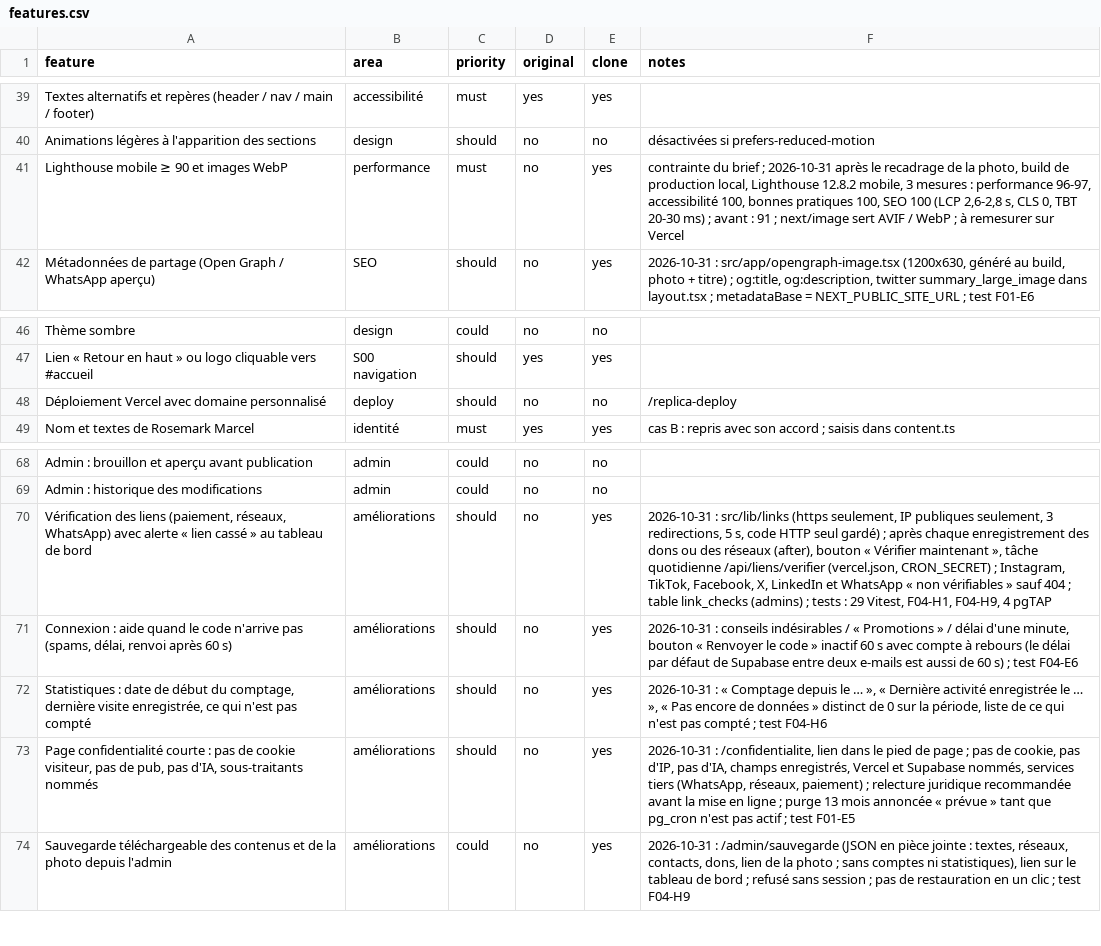
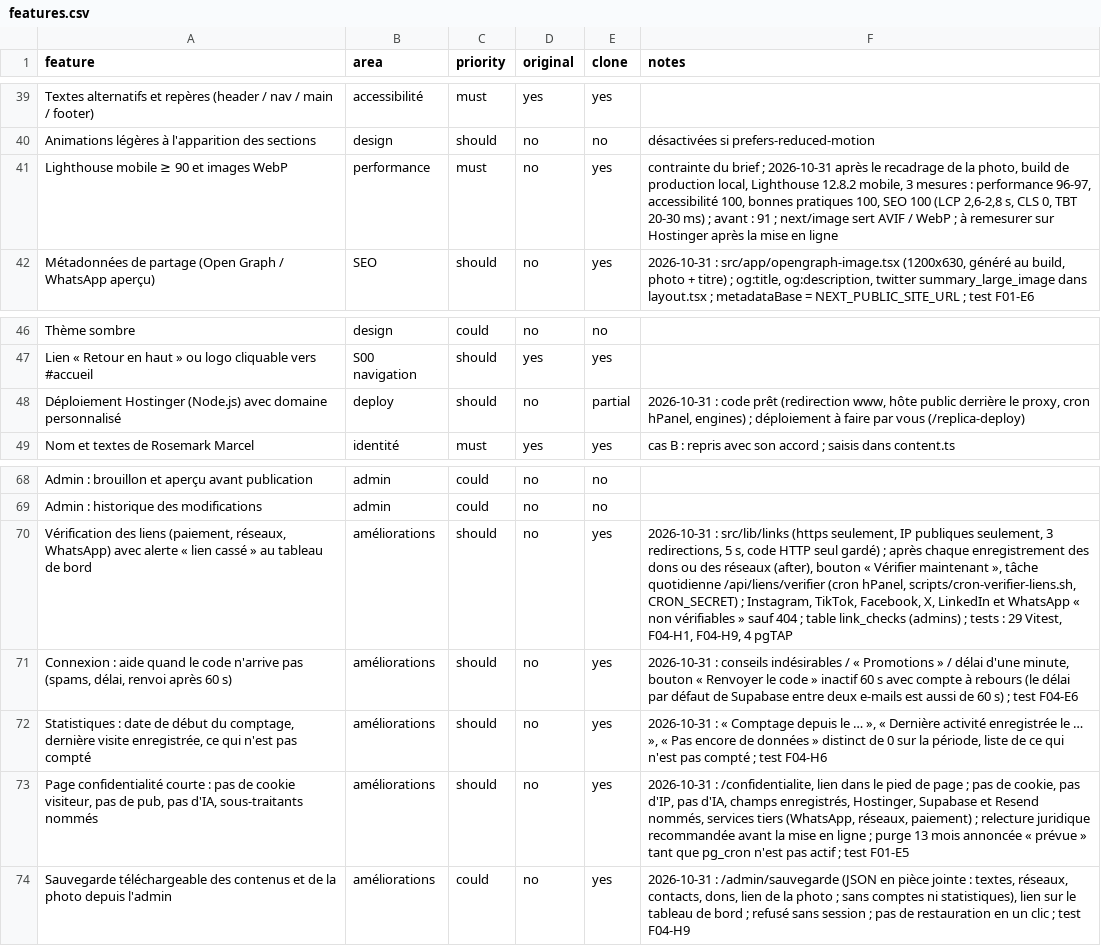
Before and after one commit to paulinnzian/rosemarkmarcel, a CSV file: replica/features.csv, drawn as a sheet; only a part is shown, gaps mark what is left out.

```diff
--- a/replica/features.csv
+++ b/replica/features.csv
@@ -40,3 +40,3 @@ Textes alternatifs et repères (header / nav / main / footer),accessibilité,mus
 Animations légères à l'apparition des sections,design,should,no,no,désactivées si prefers-reduced-motion
-Lighthouse mobile ≥ 90 et images WebP,performance,must,no,yes,"contrainte du brief ; 2026-10-31 après le recadrage de la photo, build de production local, Lighthouse 12.8.2 mobile, 3 mesures : performance 96-97, accessibilité 100, bonnes pratiques 100, SEO 100 (LCP 2,6-2,8 s, CLS 0, TBT 20-30 ms) ; avant : 91 ; next/image sert AVIF / WebP ; à remesurer sur Vercel"
+Lighthouse mobile ≥ 90 et images WebP,performance,must,no,yes,"contrainte du brief ; 2026-10-31 après le recadrage de la photo, build de production local, Lighthouse 12.8.2 mobile, 3 mesures : performance 96-97, accessibilité 100, bonnes pratiques 100, SEO 100 (LCP 2,6-2,8 s, CLS 0, TBT 20-30 ms) ; avant : 91 ; next/image sert AVIF / WebP ; à remesurer sur Hostinger après la mise en ligne"
 Métadonnées de partage (Open Graph / WhatsApp aperçu),SEO,should,no,yes,"2026-10-31 : src/app/opengraph-image.tsx (1200x630, généré au build, photo + titre) ; og:title, og:description, twitter summary_large_image dans layout.tsx ; metadataBase = NEXT_PUBLIC_SITE_URL ; test F01-E6"
@@ -47,3 +47,3 @@ Thème sombre,design,could,no,no,
 Lien « Retour en haut » ou logo cliquable vers #accueil,S00 navigation,should,yes,yes,
-Déploiement Vercel avec domaine personnalisé,deploy,should,no,no,/replica-deploy
+Déploiement Hostinger (Node.js) avec domaine personnalisé,deploy,should,no,partial,"2026-10-31 : code prêt (redirection www, hôte public derrière le proxy, cron hPanel, engines) ; déploiement à faire par vous (/replica-deploy)"
 Nom et textes de Rosemark Marcel,identité,must,yes,yes,cas B : repris avec son accord ; saisis dans content.ts
@@ -69,6 +69,6 @@ Admin : brouillon et aperçu avant publication,admin,could,no,no,
 Admin : historique des modifications,admin,could,no,no,
-"Vérification des liens (paiement, réseaux, WhatsApp) avec alerte « lien cassé » au tableau de bord",améliorations,should,no,yes,"2026-10-31 : src/lib/links (https seulement, IP publiques seulement, 3 redirections, 5 s, code HTTP seul gardé) ; après chaque enregistrement des dons ou des réseaux (after), bouton « Vérifier maintenant », tâche quotidienne /api/liens/verifier (vercel.json, CRON_SECRET) ; Instagram, TikTok, Facebook, X, LinkedIn et WhatsApp « non vérifiables » sauf 404 ; table link_checks (admins) ; tests : 29 Vitest, F04-H1, F04-H9, 4 pgTAP"
+"Vérification des liens (paiement, réseaux, WhatsApp) avec alerte « lien cassé » au tableau de bord",améliorations,should,no,yes,"2026-10-31 : src/lib/links (https seulement, IP publiques seulement, 3 redirections, 5 s, code HTTP seul gardé) ; après chaque enregistrement des dons ou des réseaux (after), bouton « Vérifier maintenant », tâche quotidienne /api/liens/verifier (cron hPanel, scripts/cron-verifier-liens.sh, CRON_SECRET) ; Instagram, TikTok, Facebook, X, LinkedIn et WhatsApp « non vérifiables » sauf 404 ; table link_checks (admins) ; tests : 29 Vitest, F04-H1, F04-H9, 4 pgTAP"
 "Connexion : aide quand le code n'arrive pas (spams, délai, renvoi après 60 s)",améliorations,should,no,yes,"2026-10-31 : conseils indésirables / « Promotions » / délai d'une minute, bouton « Renvoyer le code » inactif 60 s avec compte à rebours (le délai par défaut de Supabase entre deux e-mails est aussi de 60 s) ; test F04-E6"
 "Statistiques : date de début du comptage, dernière visite enregistrée, ce qui n'est pas compté",améliorations,should,no,yes,"2026-10-31 : « Comptage depuis le … », « Dernière activité enregistrée le … », « Pas encore de données » distinct de 0 sur la période, liste de ce qui n'est pas compté ; test F04-H6"
-"Page confidentialité courte : pas de cookie visiteur, pas de pub, pas d'IA, sous-traitants nommés",améliorations,should,no,yes,"2026-10-31 : /confidentialite, lien dans le pied de page ; pas de cookie, pas d'IP, pas d'IA, champs enregistrés, Vercel et Supabase nommés, services tiers (WhatsApp, réseaux, paiement) ; relecture juridique recommandée avant la mise en ligne ; purge 13 mois annoncée « prévue » tant que pg_cron n'est pas actif ; test F01-E5"
+"Page confidentialité courte : pas de cookie visiteur, pas de pub, pas d'IA, sous-traitants nommés",améliorations,should,no,yes,"2026-10-31 : /confidentialite, lien dans le pied de page ; pas de cookie, pas d'IP, pas d'IA, champs enregistrés, Hostinger, Supabase et Resend nommés, services tiers (WhatsApp, réseaux, paiement) ; relecture juridique recommandée avant la mise en ligne ; purge 13 mois annoncée « prévue » tant que pg_cron n'est pas actif ; test F01-E5"
 Sauvegarde téléchargeable des contenus et de la photo depuis l'admin,améliorations,could,no,yes,"2026-10-31 : /admin/sauvegarde (JSON en pièce jointe : textes, réseaux, contacts, dons, lien de la photo ; sans comptes ni statistiques), lien sur le tableau de bord ; refusé sans session ; pas de restauration en un clic ; test F04-H9"
```
Also changed, not shown: 21 other files.
